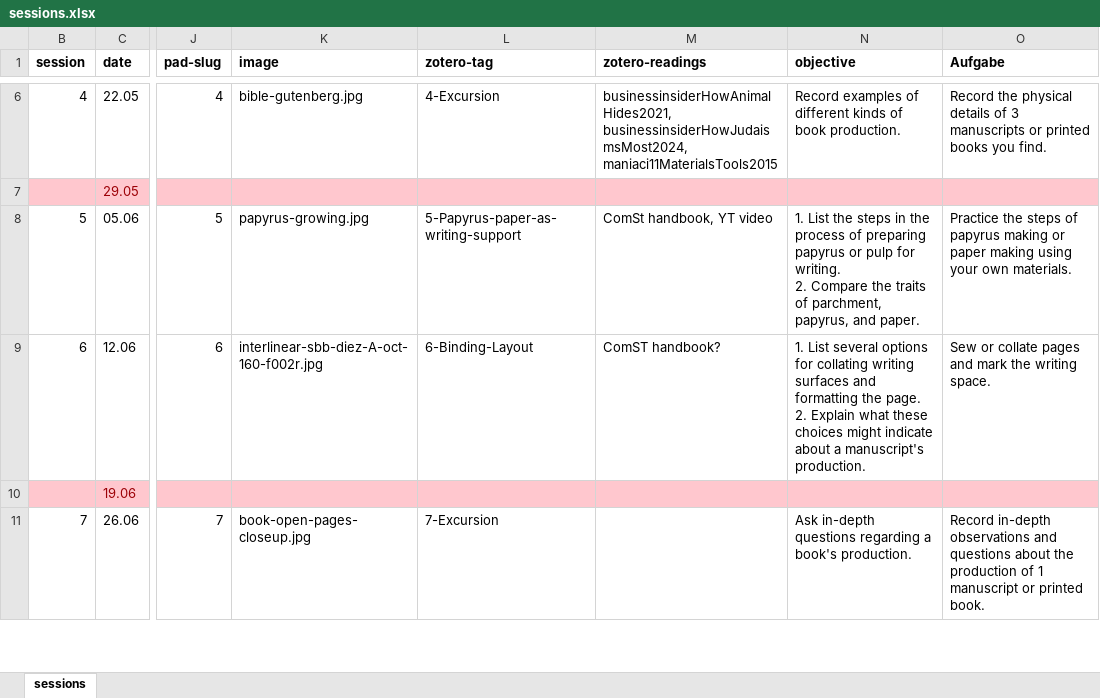
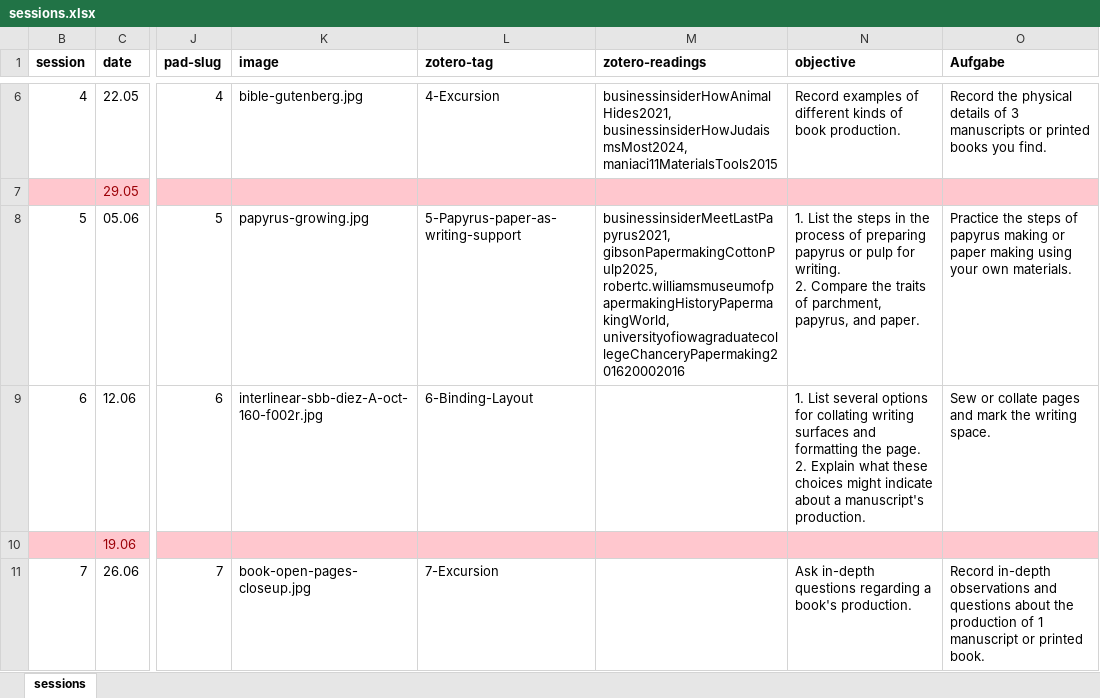
Before and after one commit to jirelations/25scripture, an Excel workbook: _data/sessions.xlsx, sheet sessions, drawn as a sheet; only a part is shown, gaps mark what is left out; values as stored, in another font and other column widths than the file's, no borders; the diff names each change by its address in the sheet, - before the commit and + after, or states it on an @@ line.

Commit message:
Session  5

```diff
--- a/_data/sessions.xlsx (sheet sessions)
+++ b/_data/sessions.xlsx (sheet sessions)
-M8 (zotero-readings): ComSt handbook, YT video
+M8 (zotero-readings): businessinsiderMeetLastPapyrus2021, gibsonPapermakingCottonPulp2025, robertc.williamsmuseumofpapermakingHistoryPapermakingWorld, universityofiowagraduatecollegeChanceryPapermaking201620002016
-M9 (zotero-readings): ComST handbook?
+M9 (zotero-readings): (empty)
```
Also changed, not shown: 4 other files.
